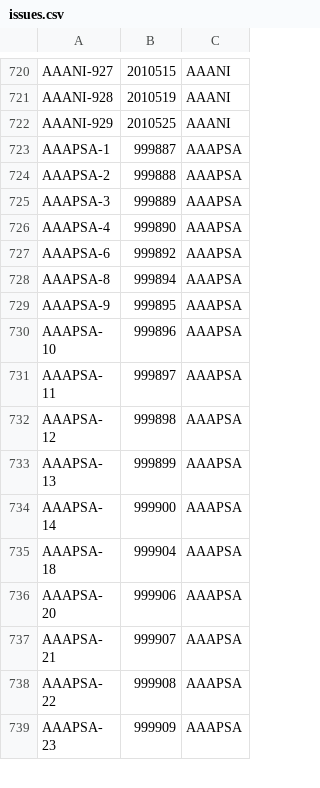
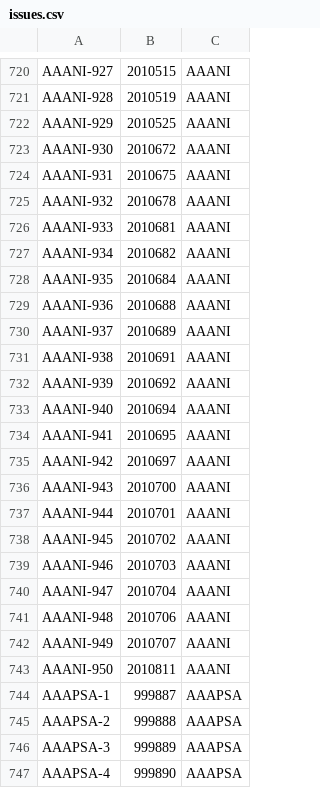
Before and after one commit to denizoguz/dc-app-performance-toolkit, a CSV file: jira/datasets/issues.csv, drawn as a sheet; only a part is shown, gaps mark what is left out; the shorter side is filled out with more unchanged rows; the diff covers the shown part only.

```diff
--- a/jira/datasets/issues.csv
+++ b/jira/datasets/issues.csv
@@ -722,2 +722,23 @@ AAANI-928,2010519,AAANI
 AAANI-929,2010525,AAANI
+AAANI-930,2010672,AAANI
+AAANI-931,2010675,AAANI
+AAANI-932,2010678,AAANI
+AAANI-933,2010681,AAANI
+AAANI-934,2010682,AAANI
+AAANI-935,2010684,AAANI
+AAANI-936,2010688,AAANI
+AAANI-937,2010689,AAANI
+AAANI-938,2010691,AAANI
+AAANI-939,2010692,AAANI
+AAANI-940,2010694,AAANI
+AAANI-941,2010695,AAANI
+AAANI-942,2010697,AAANI
+AAANI-943,2010700,AAANI
+AAANI-944,2010701,AAANI
+AAANI-945,2010702,AAANI
+AAANI-946,2010703,AAANI
+AAANI-947,2010704,AAANI
+AAANI-948,2010706,AAANI
+AAANI-949,2010707,AAANI
+AAANI-950,2010811,AAANI
 AAAPSA-1,999887,AAAPSA
```
Also changed, not shown: 5 added rows and 26 removed rows elsewhere in this file, jira/datasets/jqls.csv, 2 other files.
